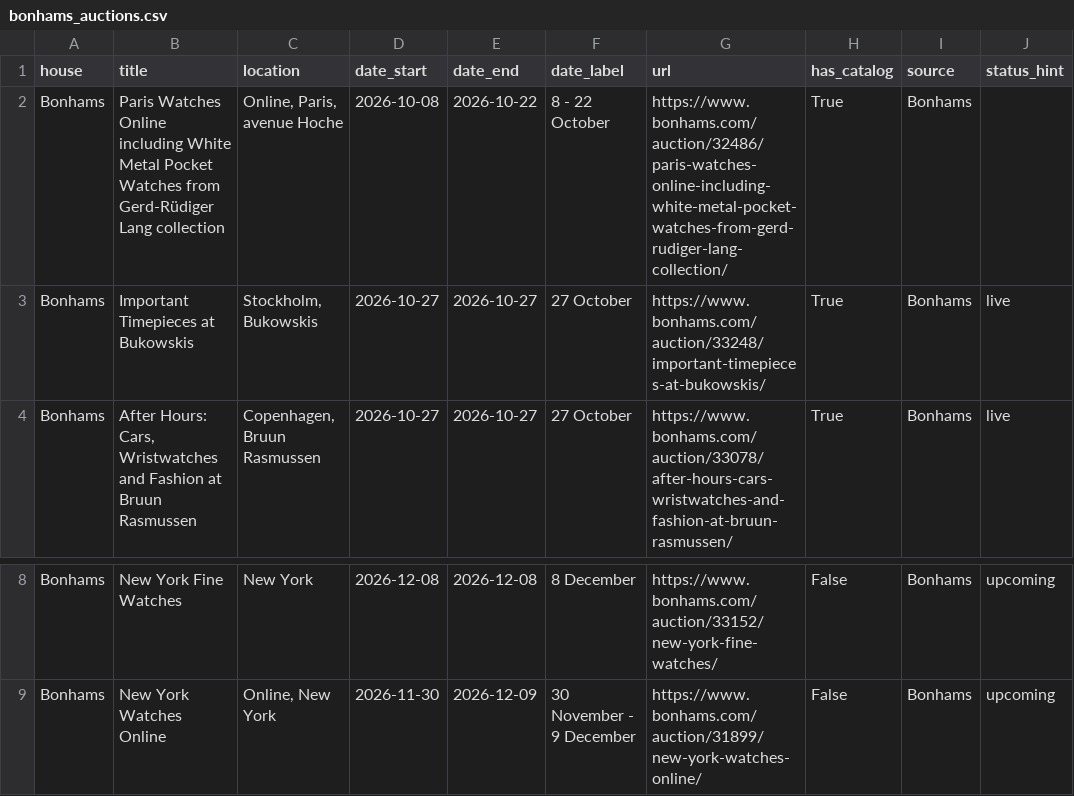
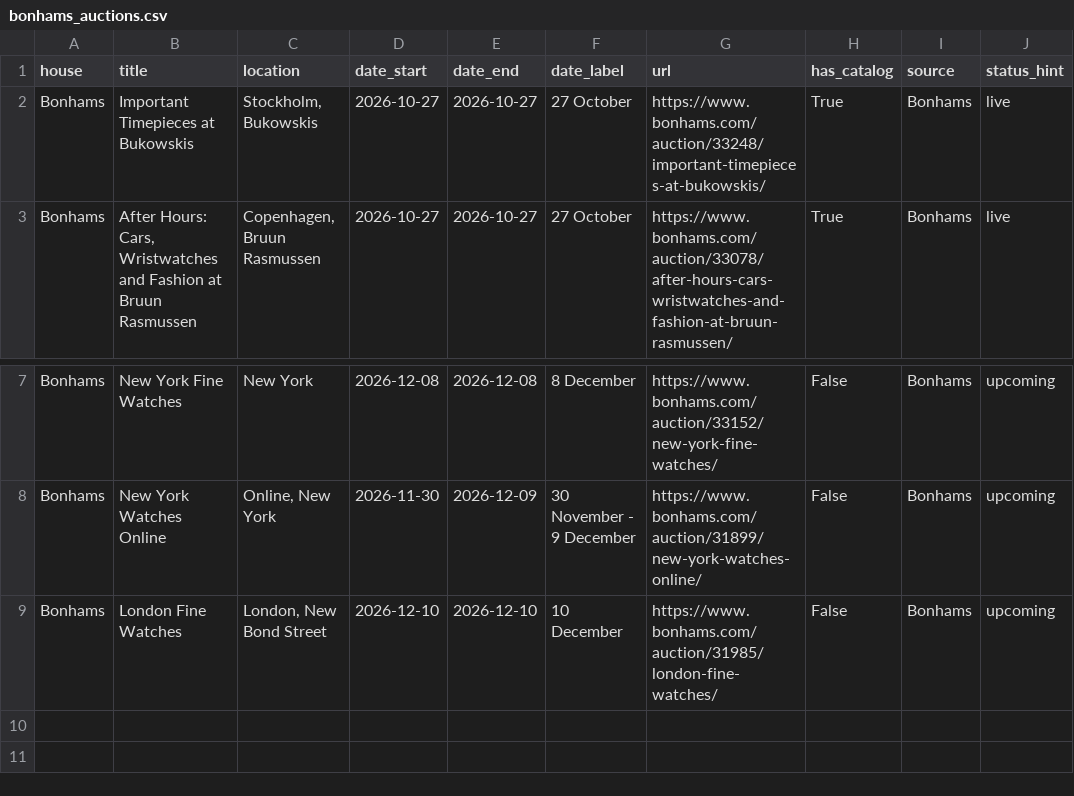
Before and after one commit to markatmutter-cloud/watchlist, a CSV file: data/bonhams_auctions.csv, drawn as a sheet; only a part is shown, gaps mark what is left out; removed rows and columns are numbered as before the commit, all else as after; the diff names each change by its address in the sheet, - before the commit and + after, or states it on an @@ line.

Commit message:
Residential refresh (Bonhams + Lancashire) 2026-10-22 17:00 UTC

```diff
--- a/data/bonhams_auctions.csv
+++ b/data/bonhams_auctions.csv
-row 2: Bonhams | Paris Watches Online including White Metal Pocket Watches from Gerd-Rüdiger Lang collection | Online, Paris, avenue Hoche | 2026-10-08 | 2026-10-22 | 8 - 22 October | https://www.bonhams.com/auction/32486/paris-watches-online-including-white-metal-pocket-watches-from-gerd-rudiger-lang-collection/ | True | Bonhams
+row 9: Bonhams | London Fine Watches | London, New Bond Street | 2026-12-10 | 2026-12-10 | 10 December | https://www.bonhams.com/auction/31985/london-fine-watches/ | False | Bonhams | upcoming
```
Also changed, not shown: 1 other file.
